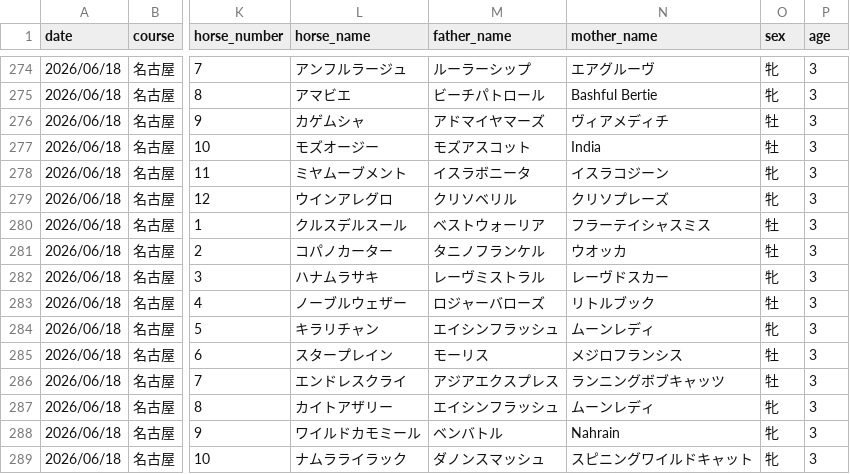
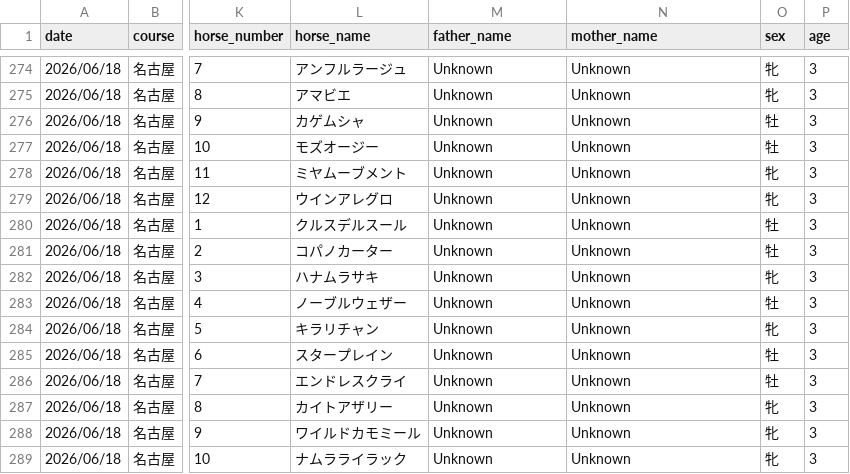
Before and after one commit to My-Game-Manage/NKScraper, a CSV file: data/full_races_20260618.csv, drawn as a sheet; only a part is shown, gaps mark what is left out; the diff covers the shown part only; the diff names each change by its address in the sheet, - before the commit and + after, or states it on an @@ line.

```diff
--- a/data/full_races_20260618.csv
+++ b/data/full_races_20260618.csv
-M274 (father_name): ルーラーシップ
+M274 (father_name): Unknown
-N274 (mother_name): エアグルーヴ
+N274 (mother_name): Unknown
-M275 (father_name): ビーチパトロール
+M275 (father_name): Unknown
-N275 (mother_name): Bashful Bertie
+N275 (mother_name): Unknown
-M276 (father_name): アドマイヤマーズ
+M276 (father_name): Unknown
-N276 (mother_name): ヴィアメディチ
+N276 (mother_name): Unknown
-M277 (father_name): モズアスコット
+M277 (father_name): Unknown
-N277 (mother_name): India
+N277 (mother_name): Unknown
-M278 (father_name): イスラボニータ
+M278 (father_name): Unknown
-N278 (mother_name): イスラコジーン
+N278 (mother_name): Unknown
-M279 (father_name): クリソベリル
+M279 (father_name): Unknown
-N279 (mother_name): クリソプレーズ
+N279 (mother_name): Unknown
-M280 (father_name): ベストウォーリア
+M280 (father_name): Unknown
-N280 (mother_name): フラーテイシャスミス
+N280 (mother_name): Unknown
-M281 (father_name): タニノフランケル
+M281 (father_name): Unknown
-N281 (mother_name): ウオッカ
+N281 (mother_name): Unknown
-M282 (father_name): レーヴミストラル
+M282 (father_name): Unknown
-N282 (mother_name): レーヴドスカー
+N282 (mother_name): Unknown
-M283 (father_name): ロジャーバローズ
+M283 (father_name): Unknown
-N283 (mother_name): リトルブック
+N283 (mother_name): Unknown
-M284 (father_name): エイシンフラッシュ
+M284 (father_name): Unknown
-N284 (mother_name): ムーンレディ
+N284 (mother_name): Unknown
-M285 (father_name): モーリス
+M285 (father_name): Unknown
-N285 (mother_name): メジロフランシス
+N285 (mother_name): Unknown
-M286 (father_name): アジアエクスプレス
+M286 (father_name): Unknown
-N286 (mother_name): ランニングボブキャッツ
+N286 (mother_name): Unknown
-M287 (father_name): エイシンフラッシュ
+M287 (father_name): Unknown
-N287 (mother_name): ムーンレディ
+N287 (mother_name): Unknown
-M288 (father_name): ベンバトル
+M288 (father_name): Unknown
-N288 (mother_name): Nahrain
+N288 (mother_name): Unknown
-M289 (father_name): ダノンスマッシュ
+M289 (father_name): Unknown
-N289 (mother_name): スピニングワイルドキャット
+N289 (mother_name): Unknown
```
Also changed, not shown: 147 edited cells elsewhere in this file, 1 other file.
